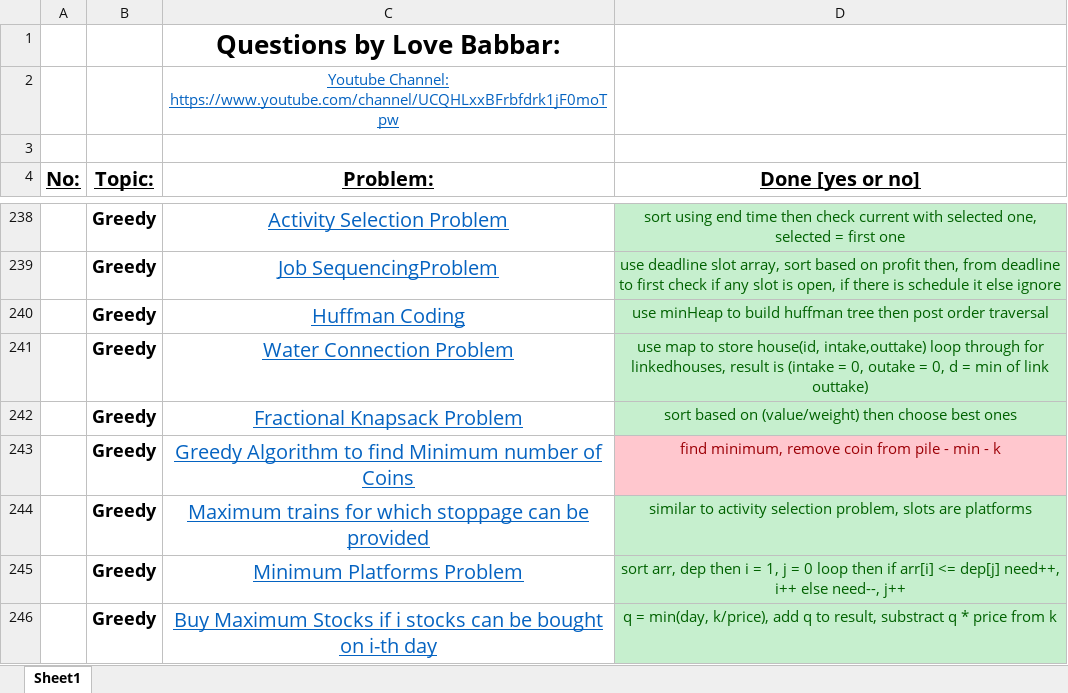
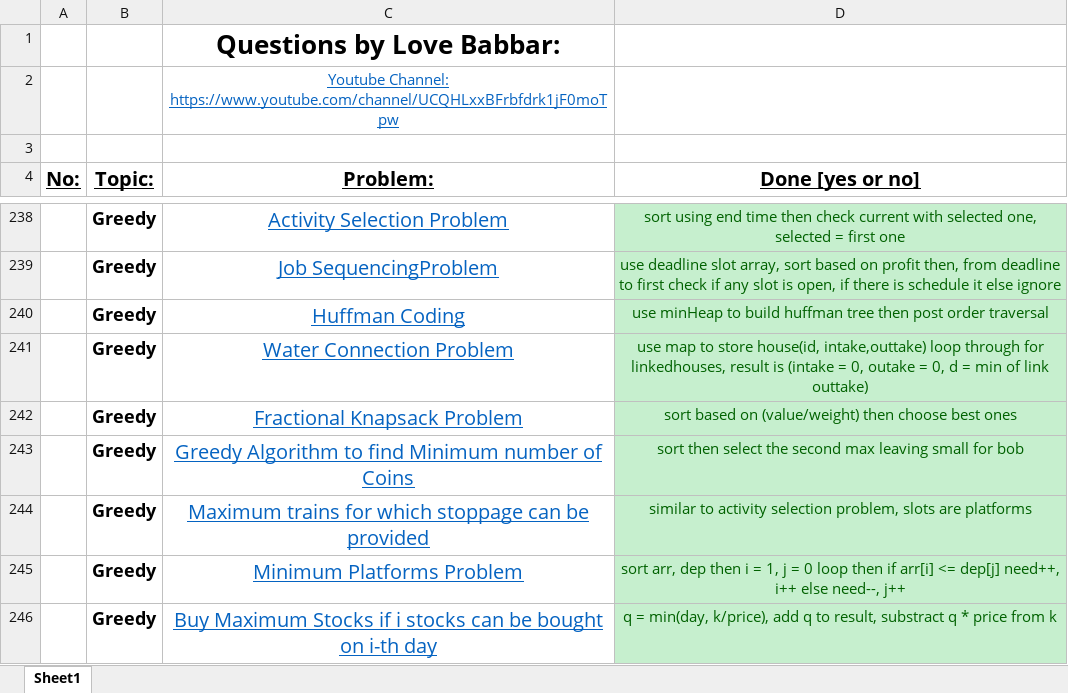
Before and after one commit to Shyam9583/dsa-workbook, an Excel workbook: workbook.xlsx, sheet Sheet1, drawn as a sheet; only a part is shown, gaps mark what is left out; values as stored, in another font and other column widths than the file's, no borders; the diff names each change by its address in the sheet, - before the commit and + after, or states it on an @@ line.

```diff
--- a/workbook.xlsx (sheet Sheet1)
+++ b/workbook.xlsx (sheet Sheet1)
-D243 (Done [yes or no]): find minimum, remove coin from pile - min - k
+D243 (Done [yes or no]): sort then select the second max leaving small for bob
@@ D243 fill: #FFC7CE → #C6EFCE, text colour: #9C0006 → #006100 @@
```
Also changed, not shown: 18 other files.
